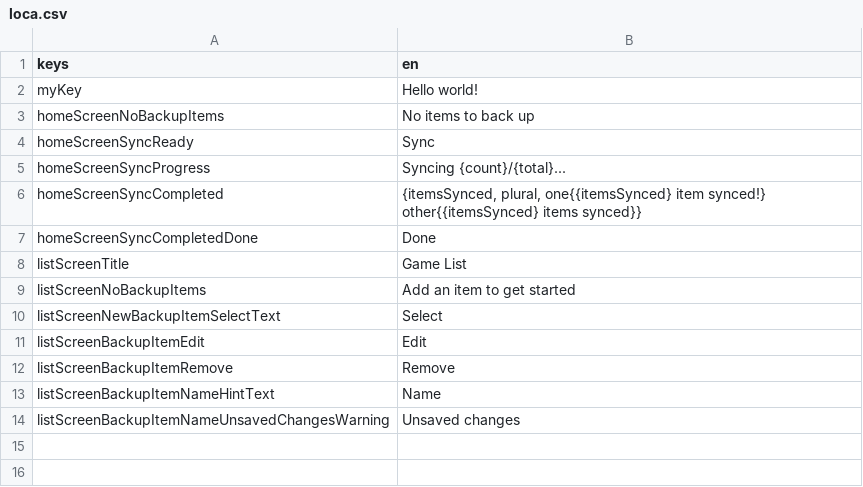
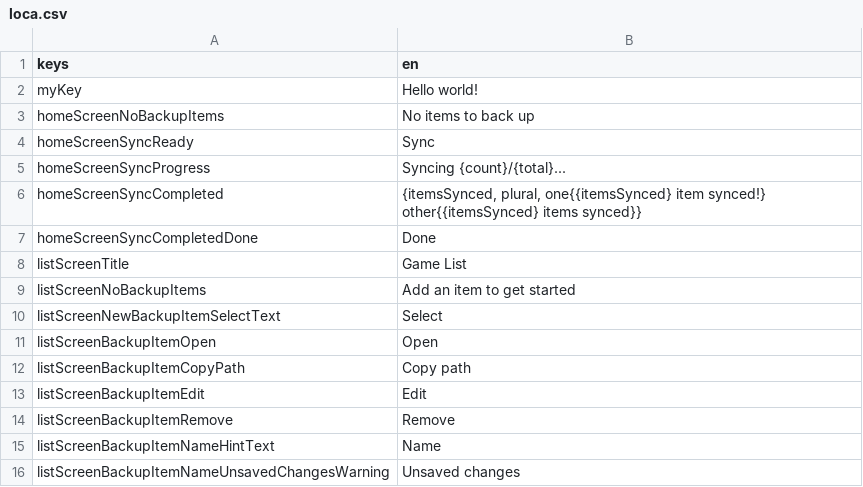
Before and after one commit to defuncart/save_backups, a CSV file: assets_dev/loca/loca.csv, drawn as a sheet.

Commit message:
ListScreen add copy to clipboard

```diff
--- a/assets_dev/loca/loca.csv
+++ b/assets_dev/loca/loca.csv
@@ -10,2 +10,4 @@ listScreenNoBackupItems;Add an item to get started
 listScreenNewBackupItemSelectText;Select
+listScreenBackupItemOpen;Open
+listScreenBackupItemCopyPath;Copy path
 listScreenBackupItemEdit;Edit
```
Also changed, not shown: 1 other file.
